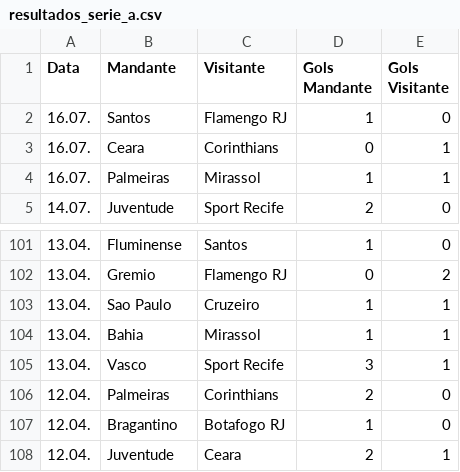
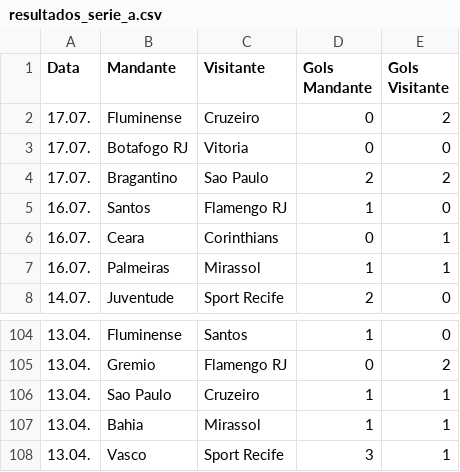
Before and after one commit to tlvzz/campeonato-brasileiro, a CSV file: resultados_serie_a.csv, drawn as a sheet; only a part is shown, gaps mark what is left out; removed rows and columns are numbered as before the commit, all else as after; the diff names each change by its address in the sheet, - before the commit and + after, or states it on an @@ line.

```diff
--- a/resultados_serie_a.csv
+++ b/resultados_serie_a.csv
+row 2: 17.07. | Fluminense | Cruzeiro | 0 | 2
+row 3: 17.07. | Botafogo RJ | Vitoria | 0 | 0
+row 4: 17.07. | Bragantino | Sao Paulo | 2 | 2
-row 106: 12.04. | Palmeiras | Corinthians | 2 | 0
-row 107: 12.04. | Bragantino | Botafogo RJ | 1 | 0
-row 108: 12.04. | Juventude | Ceara | 2 | 1
```
Also changed, not shown: classificacao_serie_a.csv, 1 other file.
